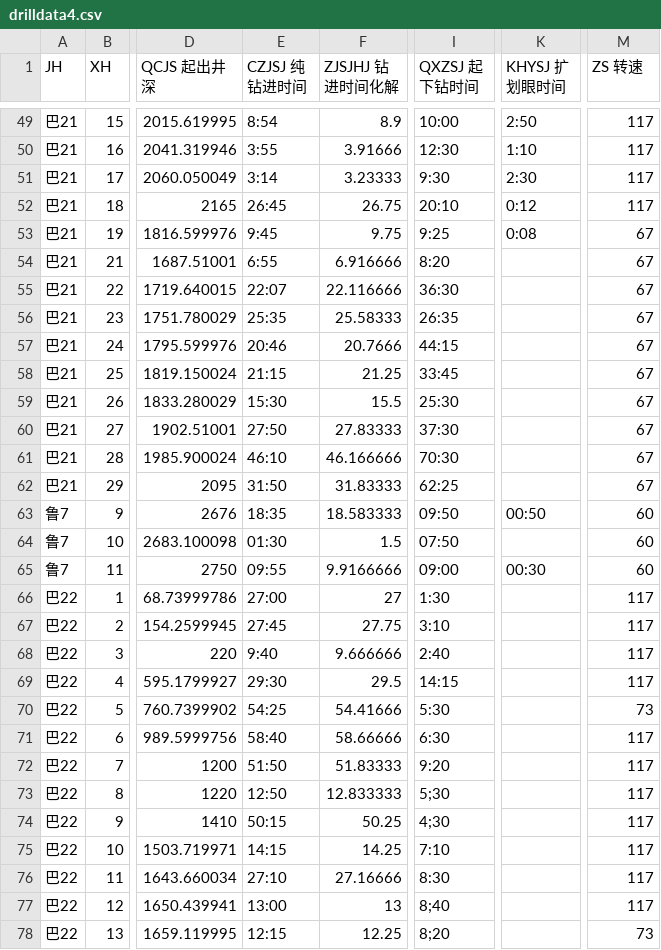
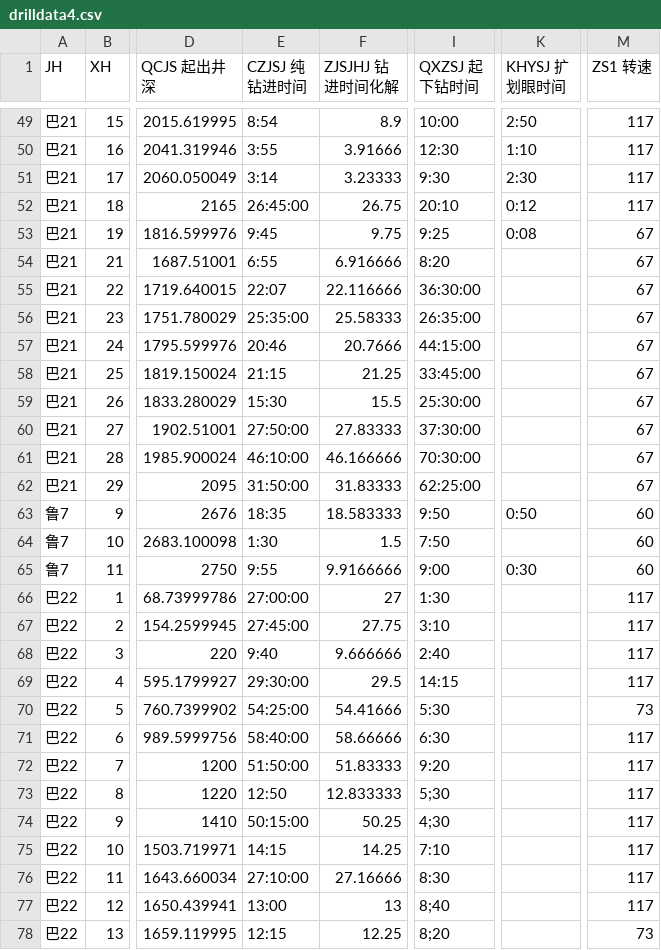
Before and after one commit to DrXuHaHa37/Python, a CSV file: machineLearning/dataSet/drillData_CSV/drilldata4.csv, drawn as a sheet; only a part is shown, gaps mark what is left out; the diff covers the shown part only; the diff names each change by its address in the sheet, - before the commit and + after, or states it on an @@ line.

```diff
--- a/machineLearning/dataSet/drillData_CSV/drilldata4.csv
+++ b/machineLearning/dataSet/drillData_CSV/drilldata4.csv
-M1: ZS 转速
+M1: ZS1 转速
-E52 (CZJSJ 纯钻进时间): 26:45
+E52 (CZJSJ 纯钻进时间): 26:45:00
-I55 (QXZSJ 起下钻时间): 36:30
+I55 (QXZSJ 起下钻时间): 36:30:00
-E56 (CZJSJ 纯钻进时间): 25:35
+E56 (CZJSJ 纯钻进时间): 25:35:00
-I56 (QXZSJ 起下钻时间): 26:35
+I56 (QXZSJ 起下钻时间): 26:35:00
-I57 (QXZSJ 起下钻时间): 44:15
+I57 (QXZSJ 起下钻时间): 44:15:00
-I58 (QXZSJ 起下钻时间): 33:45
+I58 (QXZSJ 起下钻时间): 33:45:00
-I59 (QXZSJ 起下钻时间): 25:30
+I59 (QXZSJ 起下钻时间): 25:30:00
-E60 (CZJSJ 纯钻进时间): 27:50
+E60 (CZJSJ 纯钻进时间): 27:50:00
-I60 (QXZSJ 起下钻时间): 37:30
+I60 (QXZSJ 起下钻时间): 37:30:00
-E61 (CZJSJ 纯钻进时间): 46:10
+E61 (CZJSJ 纯钻进时间): 46:10:00
-I61 (QXZSJ 起下钻时间): 70:30
+I61 (QXZSJ 起下钻时间): 70:30:00
-E62 (CZJSJ 纯钻进时间): 31:50
+E62 (CZJSJ 纯钻进时间): 31:50:00
-I62 (QXZSJ 起下钻时间): 62:25
+I62 (QXZSJ 起下钻时间): 62:25:00
-I63 (QXZSJ 起下钻时间): 09:50
+I63 (QXZSJ 起下钻时间): 9:50
-K63 (KHYSJ 扩划眼时间): 00:50
+K63 (KHYSJ 扩划眼时间): 0:50
-E64 (CZJSJ 纯钻进时间): 01:30
+E64 (CZJSJ 纯钻进时间): 1:30
-I64 (QXZSJ 起下钻时间): 07:50
+I64 (QXZSJ 起下钻时间): 7:50
-E65 (CZJSJ 纯钻进时间): 09:55
+E65 (CZJSJ 纯钻进时间): 9:55
-I65 (QXZSJ 起下钻时间): 09:00
+I65 (QXZSJ 起下钻时间): 9:00
-K65 (KHYSJ 扩划眼时间): 00:30
+K65 (KHYSJ 扩划眼时间): 0:30
-E66 (CZJSJ 纯钻进时间): 27:00
+E66 (CZJSJ 纯钻进时间): 27:00:00
-E67 (CZJSJ 纯钻进时间): 27:45
+E67 (CZJSJ 纯钻进时间): 27:45:00
-E69 (CZJSJ 纯钻进时间): 29:30
+E69 (CZJSJ 纯钻进时间): 29:30:00
-E70 (CZJSJ 纯钻进时间): 54:25
+E70 (CZJSJ 纯钻进时间): 54:25:00
-E71 (CZJSJ 纯钻进时间): 58:40
+E71 (CZJSJ 纯钻进时间): 58:40:00
-E72 (CZJSJ 纯钻进时间): 51:50
+E72 (CZJSJ 纯钻进时间): 51:50:00
-E74 (CZJSJ 纯钻进时间): 50:15
+E74 (CZJSJ 纯钻进时间): 50:15:00
-E76 (CZJSJ 纯钻进时间): 27:10
+E76 (CZJSJ 纯钻进时间): 27:10:00
```
Also changed, not shown: 44 edited cells elsewhere in this file, machineLearning/dataSet/drillData_CSV/drilldata1_1.csv, machineLearning/dataSet/drillData_CSV/drilldata1_2.csv, 9 other files.
